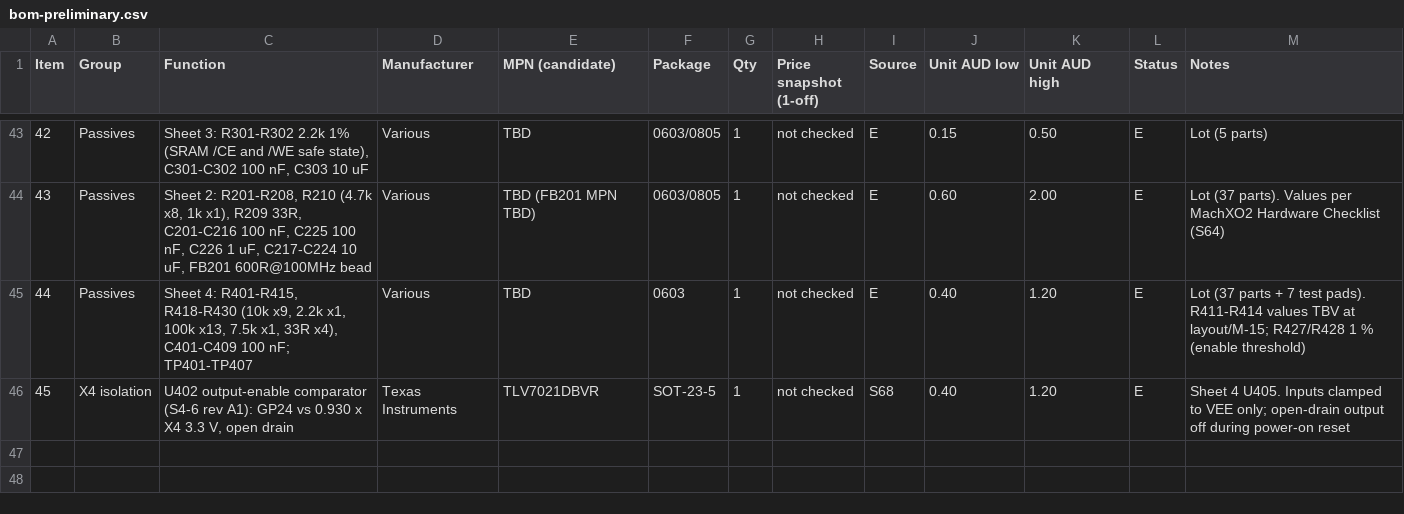
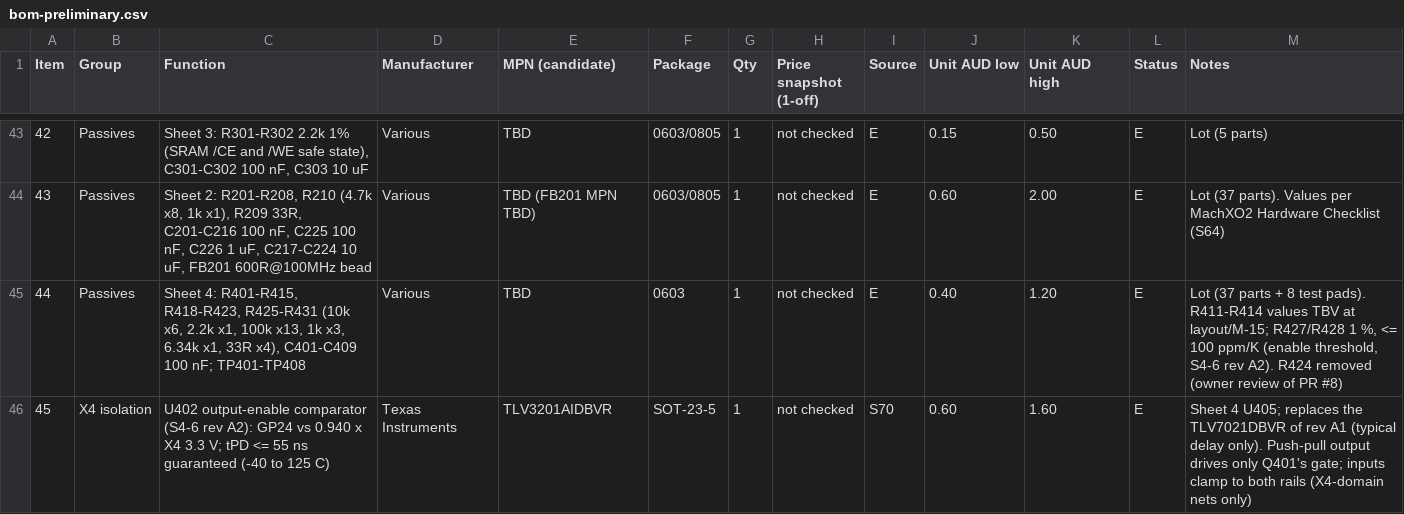
Before and after one commit to GregWinfield/a2000-x86-bridgeboard, a CSV file: docs/bom/bom-preliminary.csv, drawn as a sheet; only a part is shown, gaps mark what is left out; the diff covers the shown part only.

```diff
--- a/docs/bom/bom-preliminary.csv
+++ b/docs/bom/bom-preliminary.csv
@@ -44,3 +44,3 @@ Item,Group,Function,Manufacturer,MPN (candidate),Package,Qty,Price snapshot (1-o
 43,Passives,"Sheet 2: R201-R208, R210 (4.7k x8, 1k x1), R209 33R, C201-C216 100 nF, C225 100 nF, C226 1 uF, C217-C224 10 uF, FB201 600R@100MHz bead",Various,TBD (FB201 MPN TBD),0603/0805,1,not checked,E,0.60,2.00,E,Lot (37 parts). Values per MachXO2 Hardware Checklist (S64)
-44,Passives,"Sheet 4: R401-R415, R418-R430 (10k x9, 2.2k x1, 100k x13, 7.5k x1, 33R x4), C401-C409 100 nF; TP401-TP407",Various,TBD,0603,1,not checked,E,0.40,1.20,E,Lot (37 parts + 7 test pads). R411-R414 values TBV at layout/M-15; R427/R428 1 % (enable threshold)
-45,X4 isolation,"U402 output-enable comparator (S4-6 rev A1): GP24 vs 0.930 x X4 3.3 V, open drain",Texas Instruments,TLV7021DBVR,SOT-23-5,1,not checked,S68,0.40,1.20,E,Sheet 4 U405. Inputs clamped to VEE only; open-drain output off during power-on reset
+44,Passives,"Sheet 4: R401-R415, R418-R423, R425-R431 (10k x6, 2.2k x1, 100k x13, 1k x3, 6.34k x1, 33R x4), C401-C409 100 nF; TP401-TP408",Various,TBD,0603,1,not checked,E,0.40,1.20,E,"Lot (37 parts + 8 test pads). R411-R414 values TBV at layout/M-15; R427/R428 1 %, <= 100 ppm/K (enable threshold, S4-6 rev A2). R424 removed (owner review of PR #8)"
+45,X4 isolation,"U402 output-enable comparator (S4-6 rev A2): GP24 vs 0.940 x X4 3.3 V; tPD <= 55 ns guaranteed (-40 to 125 C)",Texas Instruments,TLV3201AIDBVR,SOT-23-5,1,not checked,S70,0.60,1.60,E,"Sheet 4 U405; replaces the TLV7021DBVR of rev A1 (typical delay only). Push-pull output drives only Q401's gate; inputs clamp to both rails (X4-domain nets only)"
```
Also changed, not shown: 1 added row and 1 edited cell elsewhere in this file, 15 other files.
